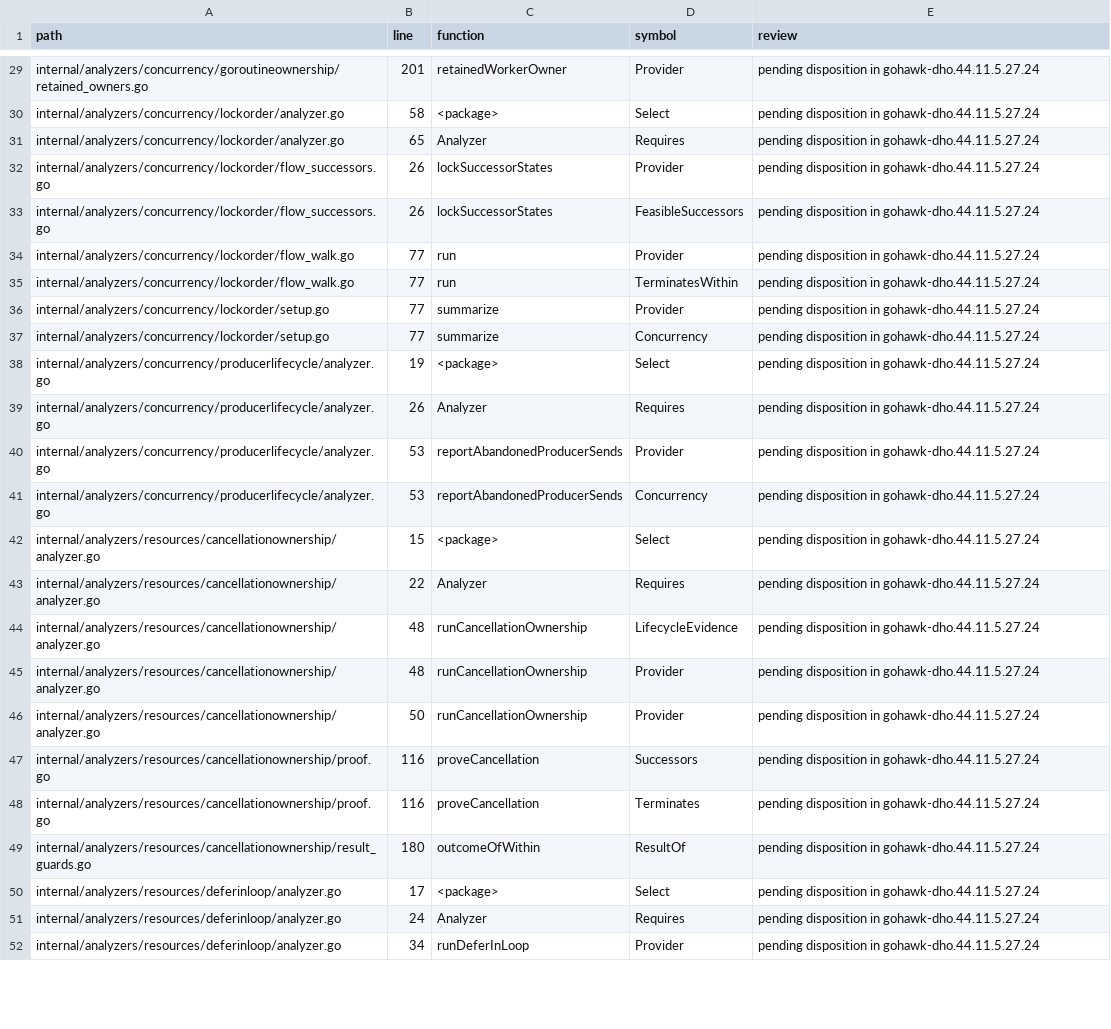
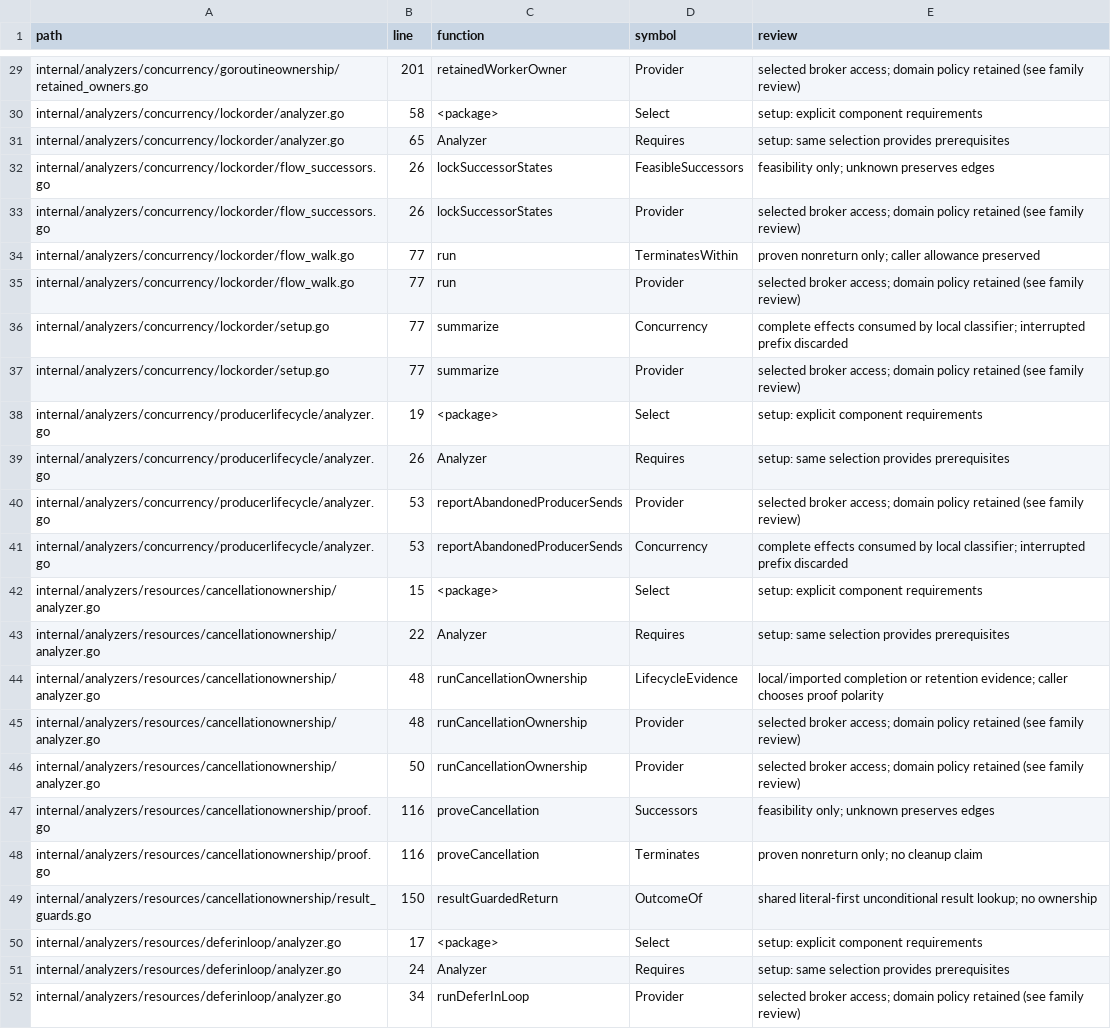
Before and after one commit to kojah/gohawk, a TSV file: benchmarks/precision/audits/summary-consumer-locations-2026-10-02.tsv, drawn as a sheet; only a part is shown, gaps mark what is left out; the diff covers the shown part only; the diff names each change by its address in the sheet, - before the commit and + after, or states it on an @@ line.

Commit message:
Share unconditional outcome lookup and finish consumer review

```diff
--- a/benchmarks/precision/audits/summary-consumer-locations-2026-10-02.tsv
+++ b/benchmarks/precision/audits/summary-consumer-locations-2026-10-02.tsv
-E29 (review): pending disposition in gohawk-dho.44.11.5.27.24
+E29 (review): selected broker access; domain policy retained (see family review)
-E30 (review): pending disposition in gohawk-dho.44.11.5.27.24
+E30 (review): setup: explicit component requirements
-E31 (review): pending disposition in gohawk-dho.44.11.5.27.24
+E31 (review): setup: same selection provides prerequisites
-D32 (symbol): Provider
+D32 (symbol): FeasibleSuccessors
-E32 (review): pending disposition in gohawk-dho.44.11.5.27.24
+E32 (review): feasibility only; unknown preserves edges
-D33 (symbol): FeasibleSuccessors
+D33 (symbol): Provider
-E33 (review): pending disposition in gohawk-dho.44.11.5.27.24
+E33 (review): selected broker access; domain policy retained (see family review)
-D34 (symbol): Provider
+D34 (symbol): TerminatesWithin
-E34 (review): pending disposition in gohawk-dho.44.11.5.27.24
+E34 (review): proven nonreturn only; caller allowance preserved
-D35 (symbol): TerminatesWithin
+D35 (symbol): Provider
-E35 (review): pending disposition in gohawk-dho.44.11.5.27.24
+E35 (review): selected broker access; domain policy retained (see family review)
-D36 (symbol): Provider
+D36 (symbol): Concurrency
-E36 (review): pending disposition in gohawk-dho.44.11.5.27.24
+E36 (review): complete effects consumed by local classifier; interrupted prefix discarded
-D37 (symbol): Concurrency
+D37 (symbol): Provider
-E37 (review): pending disposition in gohawk-dho.44.11.5.27.24
+E37 (review): selected broker access; domain policy retained (see family review)
-E38 (review): pending disposition in gohawk-dho.44.11.5.27.24
+E38 (review): setup: explicit component requirements
-E39 (review): pending disposition in gohawk-dho.44.11.5.27.24
+E39 (review): setup: same selection provides prerequisites
-E40 (review): pending disposition in gohawk-dho.44.11.5.27.24
+E40 (review): selected broker access; domain policy retained (see family review)
-E41 (review): pending disposition in gohawk-dho.44.11.5.27.24
+E41 (review): complete effects consumed by local classifier; interrupted prefix discarded
-E42 (review): pending disposition in gohawk-dho.44.11.5.27.24
+E42 (review): setup: explicit component requirements
-E43 (review): pending disposition in gohawk-dho.44.11.5.27.24
+E43 (review): setup: same selection provides prerequisites
-E44 (review): pending disposition in gohawk-dho.44.11.5.27.24
+E44 (review): local/imported completion or retention evidence; caller chooses proof polarity
-E45:E46 (review): pending disposition in gohawk-dho.44.11.5.27.24
+E45:E46 (review): selected broker access; domain policy retained (see family review)
-E47 (review): pending disposition in gohawk-dho.44.11.5.27.24
+E47 (review): feasibility only; unknown preserves edges
-E48 (review): pending disposition in gohawk-dho.44.11.5.27.24
+E48 (review): proven nonreturn only; no cleanup claim
-B49 (line): 180
+B49 (line): 150
-C49 (function): outcomeOfWithin
+C49 (function): resultGuardedReturn
-D49 (symbol): ResultOf
+D49 (symbol): OutcomeOf
-E49 (review): pending disposition in gohawk-dho.44.11.5.27.24
+E49 (review): shared literal-first unconditional result lookup; no ownership
-E50 (review): pending disposition in gohawk-dho.44.11.5.27.24
+E50 (review): setup: explicit component requirements
-E51 (review): pending disposition in gohawk-dho.44.11.5.27.24
+E51 (review): setup: same selection provides prerequisites
-E52 (review): pending disposition in gohawk-dho.44.11.5.27.24
+E52 (review): selected broker access; domain policy retained (see family review)
```
Also changed, not shown: 1 added row, 1 removed row and 55 edited cells elsewhere in this file, 9 other files.
